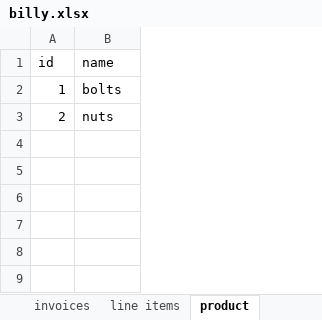
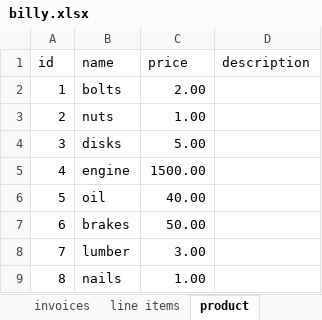
Before and after one commit to jordzawada/cohort4, an Excel workbook: Python/230/billy.xlsx, sheet product, drawn as a sheet; values as stored, in another font and other column widths than the file's, no borders; the diff names each change by its address in the sheet, - before the commit and + after, or states it on an @@ line.

```diff
--- a/Python/230/billy.xlsx (sheet product)
+++ b/Python/230/billy.xlsx (sheet product)
+column C (price), rows 2-3: 2.00 | 1.00
+column D (description), empty
+row 4: 3 | disks | 5.00
+row 5: 4 | engine | 1500.00
+row 6: 5 | oil | 40.00
+row 7: 6 | brakes | 50.00
+row 8: 7 | lumber | 3.00
+row 9: 8 | nails | 1.00
```
Also changed, not shown: sheet line items, sheet invoices, sheet customers, 4 other files.
